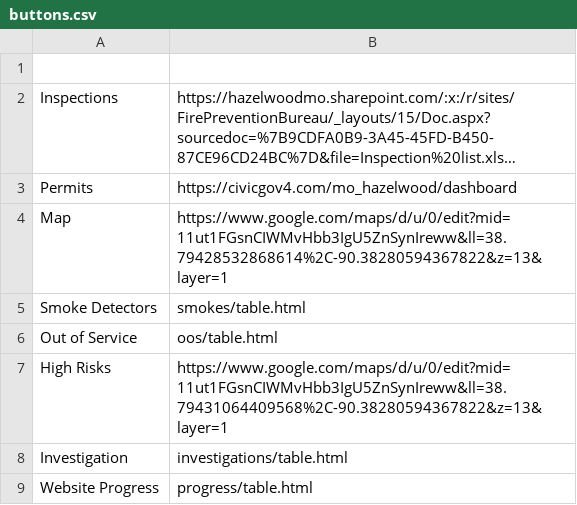
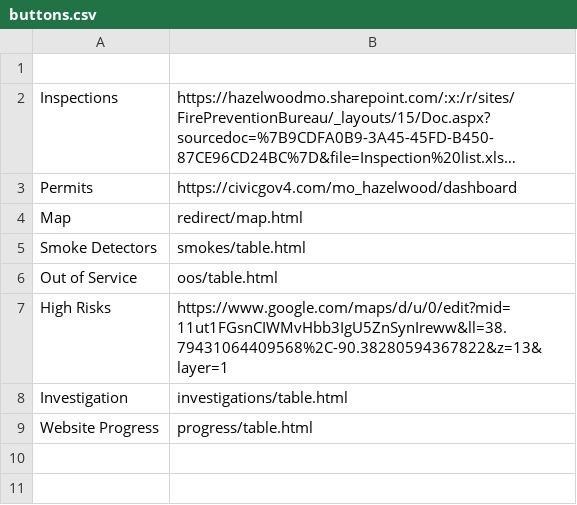
Before and after one commit to hazelwoodfiremarshal/dashboard, a CSV file: buttons.csv, drawn as a sheet; long unchanged cells end in …; the diff names each change by its address in the sheet, - before the commit and + after, or states it on an @@ line.

Commit message:
Change 'Map' link to redirect/map.html
Updated the 'Map' link to redirect to a new HTML file.

```diff
--- a/buttons.csv
+++ b/buttons.csv
-B4: https://www.google.com/maps/d/u/0/edit?mid=11ut1FGsnCIWMvHbb3IgU5ZnSynIreww&ll=38.79428532868614%2C-90.38280594367822&z=13&layer=1
+B4: redirect/map.html
```
